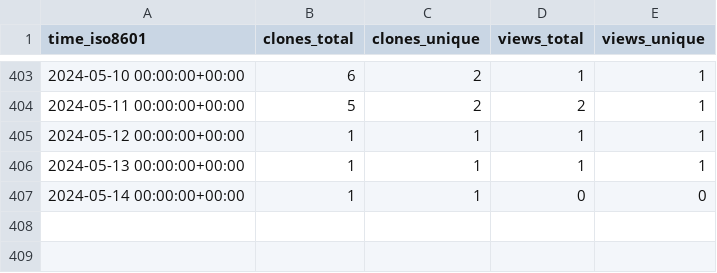
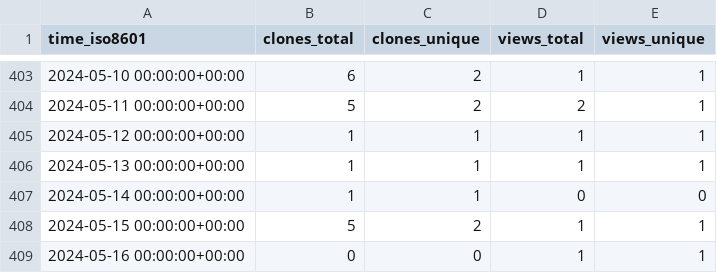
Before and after one commit to abhinav12k/Typster, a CSV file: abhinav12k/Typster/ghrs-data/views_clones_aggregate.csv, drawn as a sheet; only a part is shown, gaps mark what is left out; the diff names each change by its address in the sheet, - before the commit and + after, or states it on an @@ line.

```diff
--- a/abhinav12k/Typster/ghrs-data/views_clones_aggregate.csv
+++ b/abhinav12k/Typster/ghrs-data/views_clones_aggregate.csv
+row 408: 2024-05-15 00:00:00+00:00 | 5 | 2 | 1 | 1
+row 409: 2024-05-16 00:00:00+00:00 | 0 | 0 | 1 | 1
```
Also changed, not shown: 1 other file.
